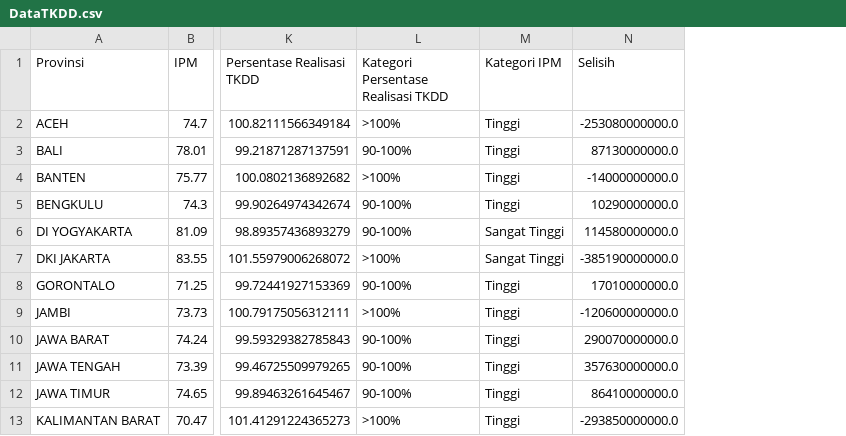
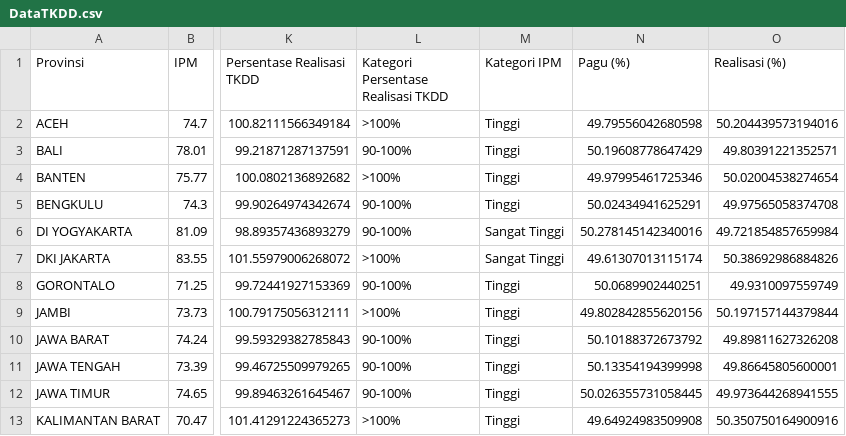
Before and after one commit to anugerahsurya/DashboardTechfest2025, a CSV file: Data/DataTKDD.csv, drawn as a sheet; only a part is shown, gaps mark what is left out; removed rows and columns are numbered as before the commit, all else as after; the diff names each change by its address in the sheet, - before the commit and + after, or states it on an @@ line.

Commit message:
Penggantian Data dan Interpretasi pada Dashboard

```diff
--- a/Data/DataTKDD.csv
+++ b/Data/DataTKDD.csv
-column N (Selisih), rows 2-13: -253080000000.0 | 87130000000.0 | -14000000000.0 | 10290000000.0 | 114580000000.0 | -385190000000.0 | 17010000000.0 | -120600000000.0 | 290070000000.0 | 357630000000.0 | 86410000000.0 | -293850000000.0
+column N (Pagu (%)), rows 2-13: 49.79556042680598 | 50.19608778647429 | 49.97995461725346 | 50.02434941625291 | 50.278145142340016 | 49.61307013115174 | 50.0689902440251 | 49.802842855620156 | 50.10188372673792 | 50.13354194399998 | 50.026355731058445 | 49.64924983509908
+column O (Realisasi (%)), rows 2-13: 50.204439573194016 | 49.80391221352571 | 50.02004538274654 | 49.97565058374708 | 49.721854857659984 | 50.38692986884826 | 49.9310097559749 | 50.197157144379844 | 49.89811627326208 | 49.86645805600001 | 49.973644268941555 | 50.350750164900916
```
Also changed, not shown: 2 other files.
